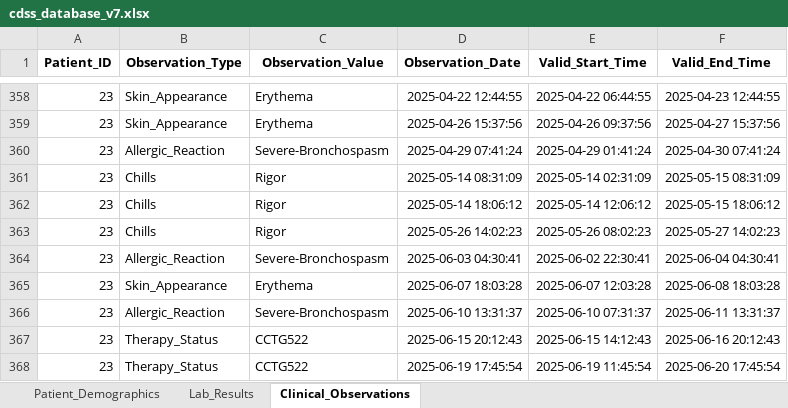
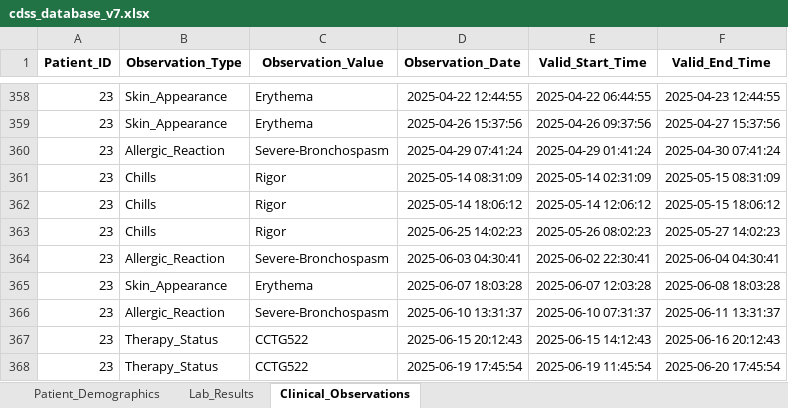
Before and after one commit to NevoLevi/mini-project-cdss, an Excel workbook: cdss_database_v7.xlsx, sheet Clinical_Observations, drawn as a sheet; only a part is shown, gaps mark what is left out; values as stored, in another font and other column widths than the file's, no borders; the diff names each change by its address in the sheet, - before the commit and + after, or states it on an @@ line.

Commit message:
updated db

```diff
--- a/cdss_database_v7.xlsx (sheet Clinical_Observations)
+++ b/cdss_database_v7.xlsx (sheet Clinical_Observations)
-D363 (Observation_Date): 2025-05-26 14:02:23
+D363 (Observation_Date): 2025-06-25 14:02:23
```
